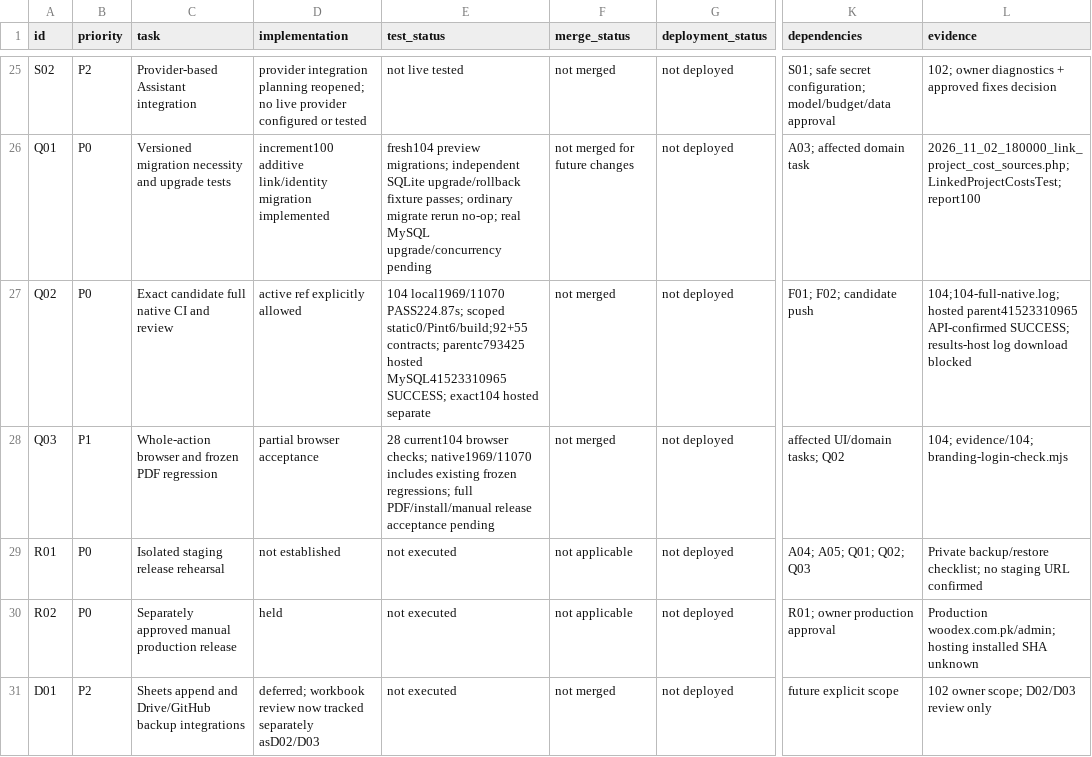
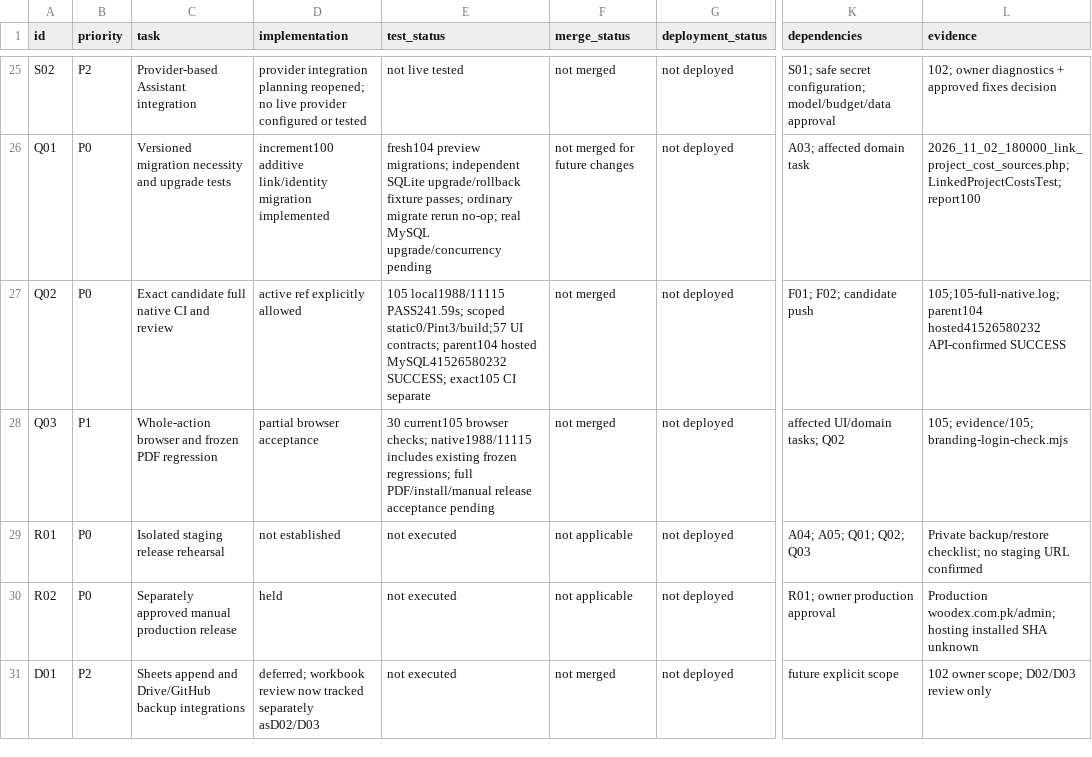
Before and after one commit to woodex420/woodexinterior, a CSV file: docs/audit/98_COMPLETION_REGISTER_2026-11-02.csv, drawn as a sheet; only a part is shown, gaps mark what is left out; the diff covers the shown part only; the diff names each change by its address in the sheet, - before the commit and + after, or states it on an @@ line.

```diff
--- a/docs/audit/98_COMPLETION_REGISTER_2026-11-02.csv
+++ b/docs/audit/98_COMPLETION_REGISTER_2026-11-02.csv
-E27 (test_status): 104 local1969/11070 PASS224.87s; scoped static0/Pint6/build;92+55 contracts; parentc793425 hosted MySQL41523310965 SUCCESS; exact104 hosted separate
+E27 (test_status): 105 local1988/11115 PASS241.59s; scoped static0/Pint3/build;57 UI contracts; parent104 hosted MySQL41526580232 SUCCESS; exact105 CI separate
-L27 (evidence): 104;104-full-native.log; hosted parent41523310965 API-confirmed SUCCESS; results-host log download blocked
+L27 (evidence): 105;105-full-native.log; parent104 hosted41526580232 API-confirmed SUCCESS
-E28 (test_status): 28 current104 browser checks; native1969/11070 includes existing…
+E28 (test_status): 30 current105 browser checks; native1988/11115 includes existing…
-L28 (evidence): 104; evidence/104; branding-login-check.mjs
+L28 (evidence): 105; evidence/105; branding-login-check.mjs
```
Also changed, not shown: 9 edited cells elsewhere in this file, 21 other files.
